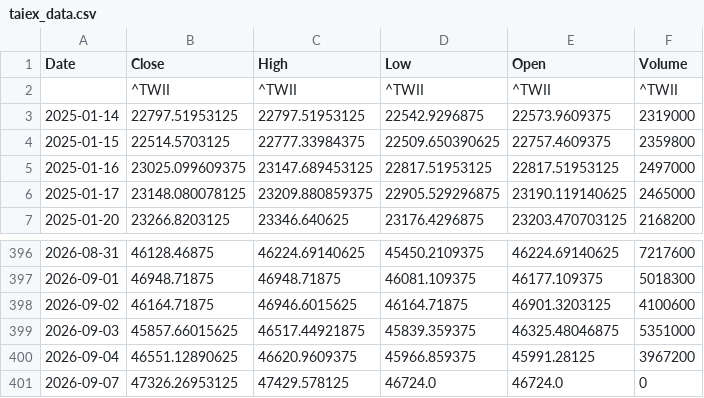
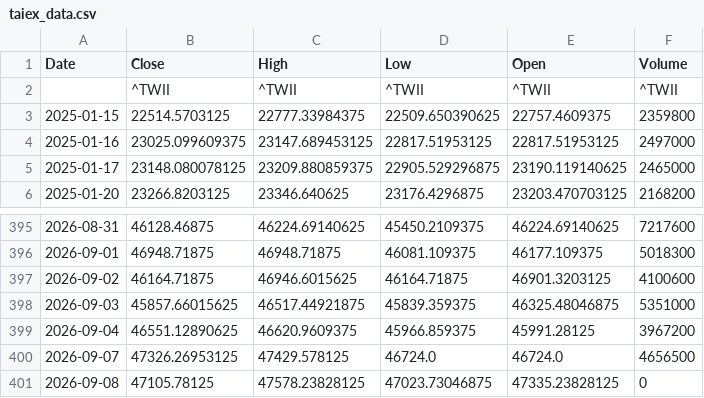
Before and after one commit to klee6153/my-stock-quant, a CSV file: taiex_data.csv, drawn as a sheet; only a part is shown, gaps mark what is left out.

```diff
--- a/taiex_data.csv
+++ b/taiex_data.csv
@@ -2,3 +2,2 @@ Date,Close,High,Low,Open,Volume
 ,^TWII,^TWII,^TWII,^TWII,^TWII
-2025-01-14,22797.51953125,22797.51953125,22542.9296875,22573.9609375,2319000
 2025-01-15,22514.5703125,22777.33984375,22509.650390625,22757.4609375,2359800
@@ -400,2 +399,3 @@ Date,Close,High,Low,Open,Volume
 2026-09-04,46551.12890625,46620.9609375,45966.859375,45991.28125,3967200
-2026-09-07,47326.26953125,47429.578125,46724.0,46724.0,0
+2026-09-07,47326.26953125,47429.578125,46724.0,46724.0,4656500
+2026-09-08,47105.78125,47578.23828125,47023.73046875,47335.23828125,0
```
